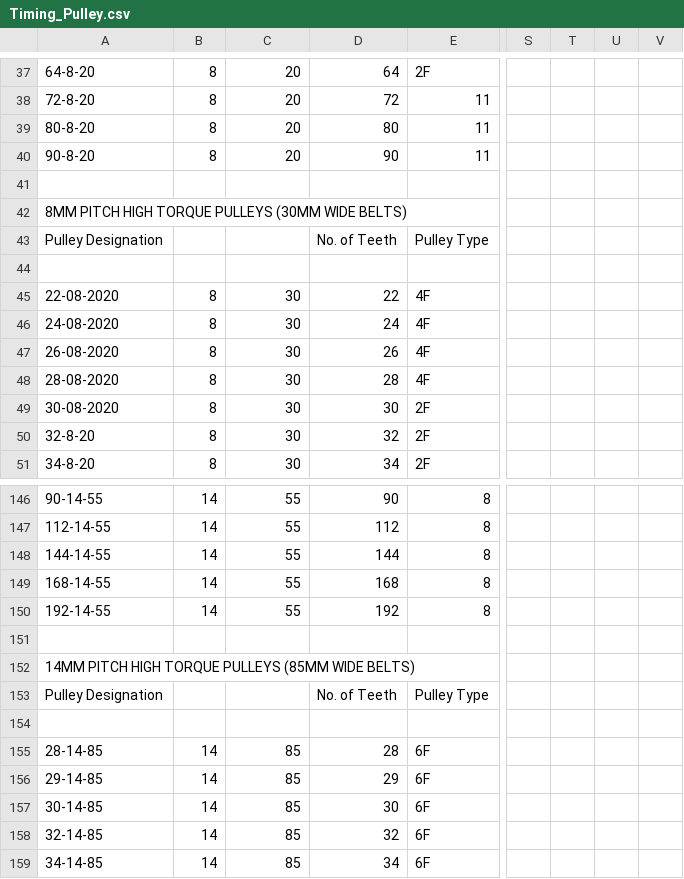
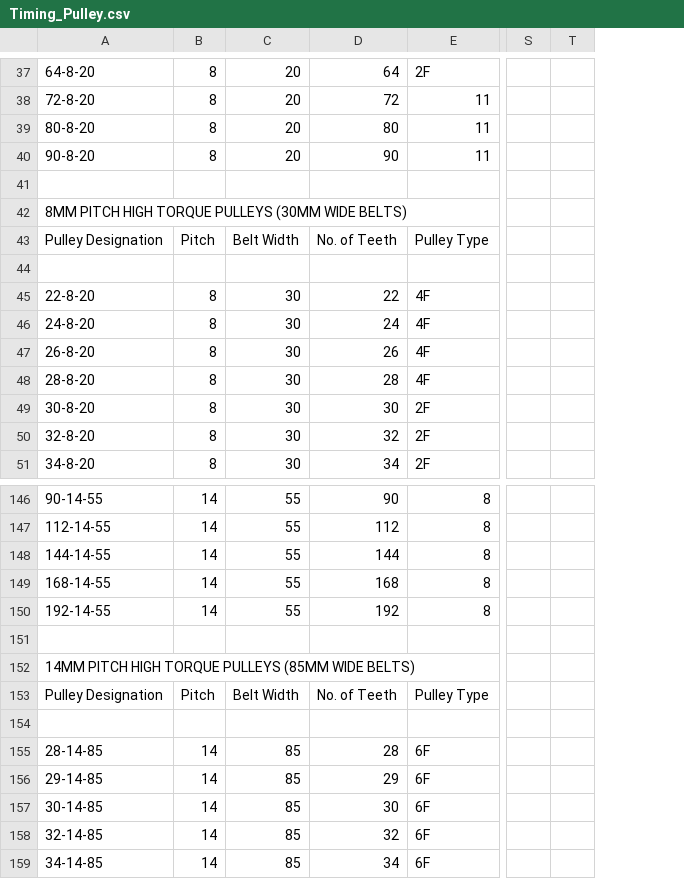
Before and after one commit to FistoAR/BESTOMECH_IDC_1, a CSV file: Timing_Pulley.csv, drawn as a sheet; only a part is shown, gaps mark what is left out; removed rows and columns are numbered as before the commit, all else as after; the diff covers the shown part only; the diff names each change by its address in the sheet, - before the commit and + after, or states it on an @@ line.

```diff
--- a/Timing_Pulley.csv
+++ b/Timing_Pulley.csv
-column T, empty
-column U, empty
-B43: (empty)
+B43: Pitch
-C43: (empty)
+C43: Belt Width
-A45: 22-08-2020
+A45: 22-8-20
-A46: 24-08-2020
+A46: 24-8-20
-A47: 26-08-2020
+A47: 26-8-20
-A48: 28-08-2020
+A48: 28-8-20
-A49: 30-08-2020
+A49: 30-8-20
-B153: (empty)
+B153: Pitch
-C153: (empty)
+C153: Belt Width
```
Also changed, not shown: 2 added rows, 2 removed rows and 44 edited cells elsewhere in this file, 58 other files.
